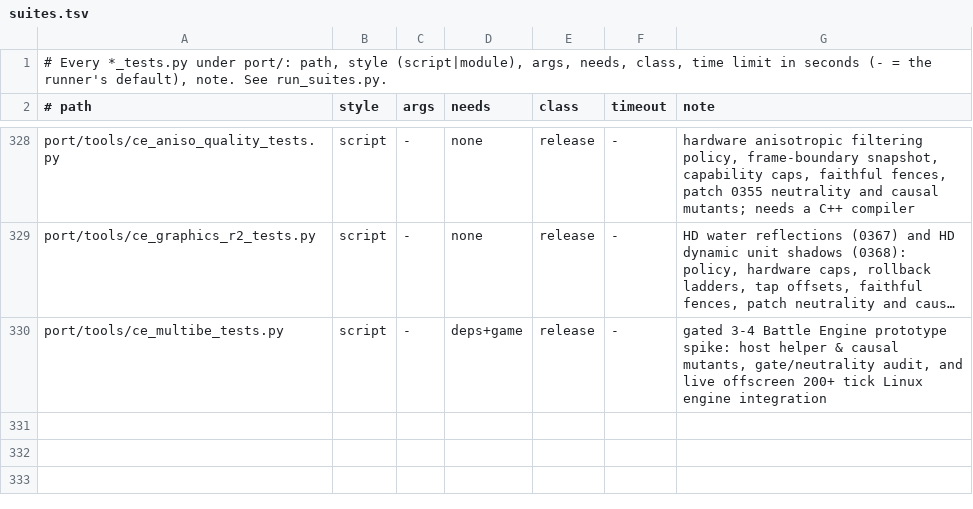
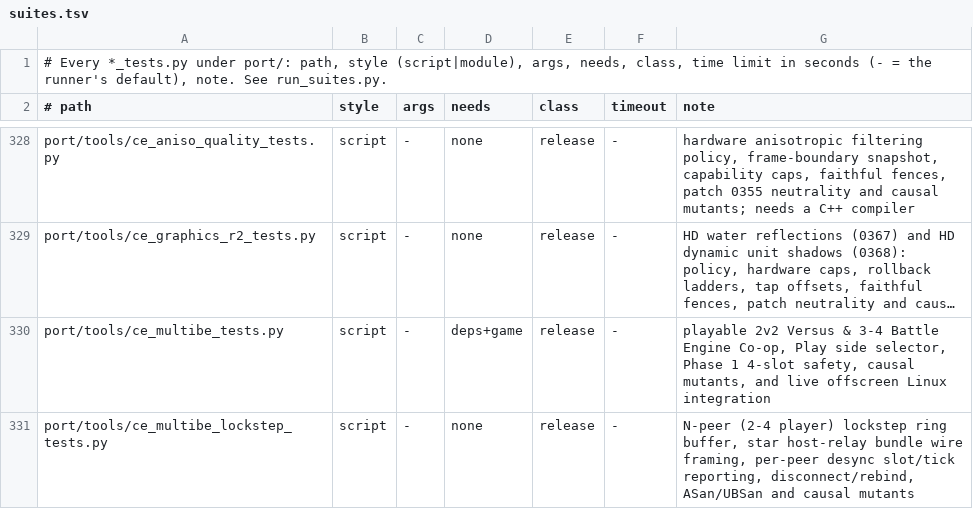
Before and after one commit to dlprentice/onslaught-ce, a TSV file: port/tools/suites.tsv, drawn as a sheet; only a part is shown, gaps mark what is left out; long unchanged cells end in …; the diff names each change by its address in the sheet, - before the commit and + after, or states it on an @@ line.

Commit message:
Export Onslaught CE Wave G: PlayUnit/HUD/Spotter Polish, Playable 2v2/4-BE, and Online Co-op Signaling

```diff
--- a/port/tools/suites.tsv
+++ b/port/tools/suites.tsv
-G330 (note): gated 3-4 Battle Engine prototype spike: host helper & causal mutants, gate/neutrality audit, and live offscreen 200+ tick Linux engine integration
+G330 (note): playable 2v2 Versus & 3-4 Battle Engine Co-op, Play side selector, Phase 1 4-slot safety, causal mutants, and live offscreen Linux integration
+row 331: port/tools/ce_multibe_lockstep_tests.py | script | - | none | release | - | N-peer (2-4 player) lockstep ring buffer, star host-relay bundle wire framing, per-peer desync slot/tick reporting, disconnect/rebind, ASan/UBSan and causal mutants
```
Also changed, not shown: 41 other files.
